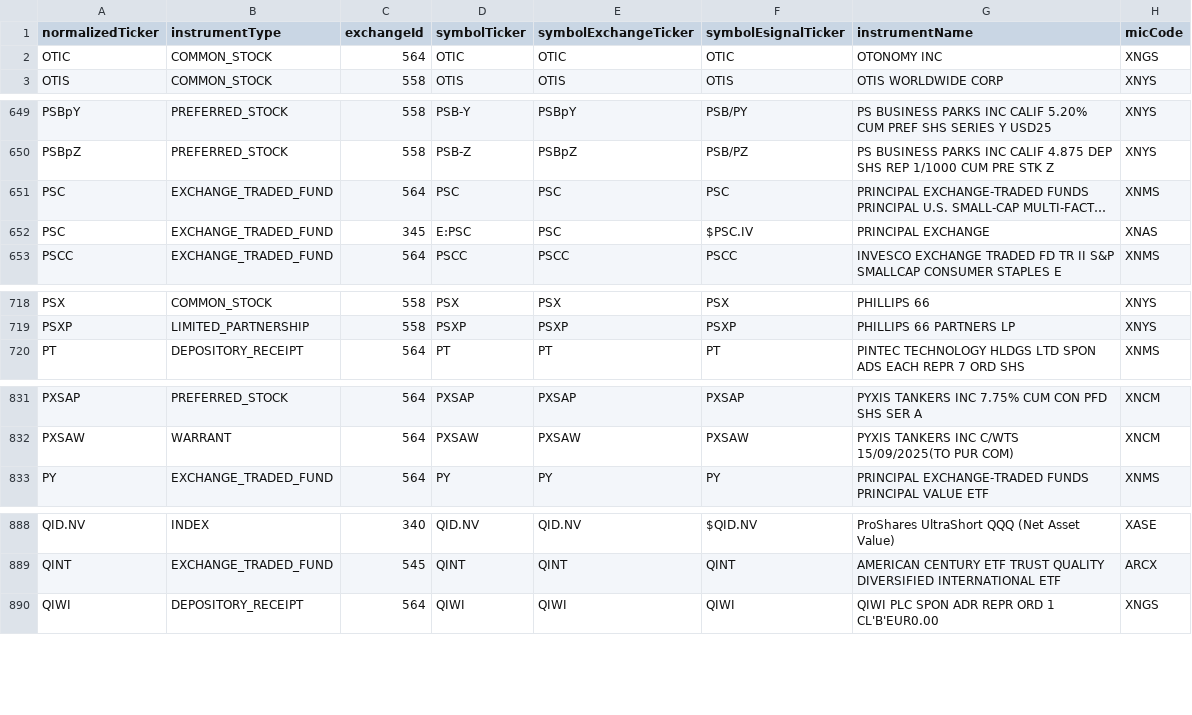
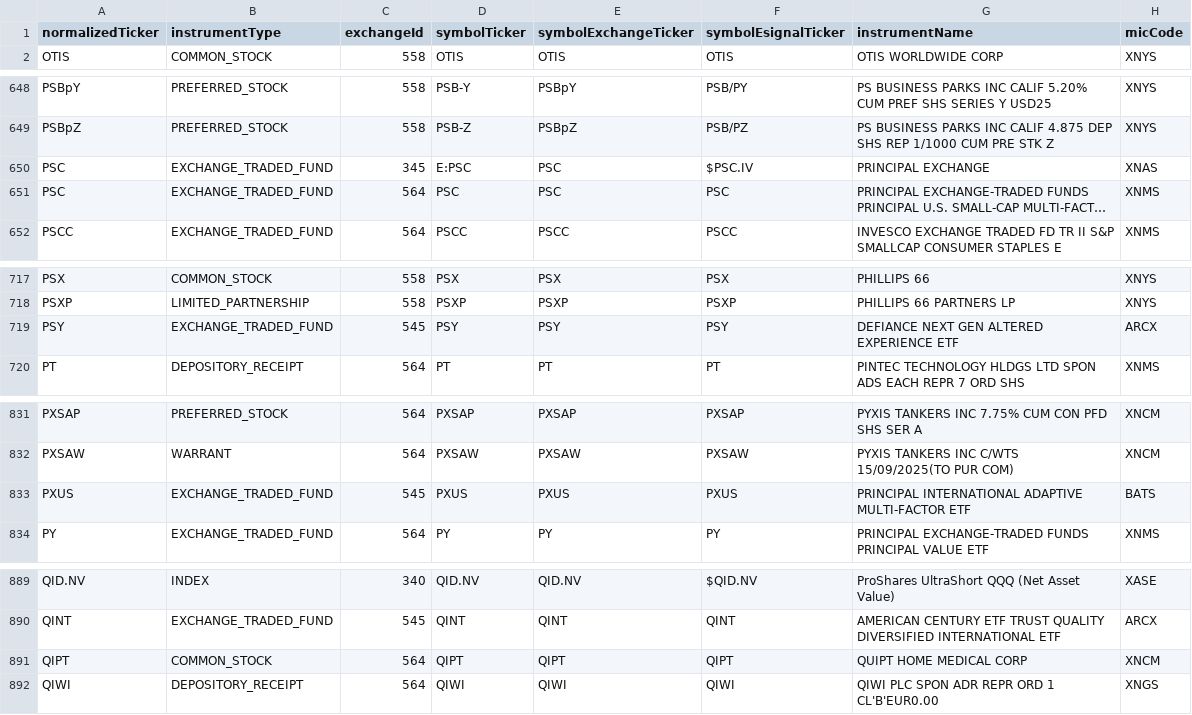
Before and after one commit to haoenhui/nyse-listed-etps, a CSV file: etps-08000.csv, drawn as a sheet; only a part is shown, gaps mark what is left out; long unchanged cells end in …; removed rows and columns are numbered as before the commit, all else as after; the diff covers the shown part only; the diff names each change by its address in the sheet, - before the commit and + after, or states it on an @@ line.

```diff
--- a/etps-08000.csv
+++ b/etps-08000.csv
-row 2: OTIC | COMMON_STOCK | 564 | OTIC | OTIC | OTIC | OTONOMY INC | XNGS
+row 719: PSY | EXCHANGE_TRADED_FUND | 545 | PSY | PSY | PSY | DEFIANCE NEXT GEN ALTERED EXPERIENCE ETF | ARCX
+row 833: PXUS | EXCHANGE_TRADED_FUND | 545 | PXUS | PXUS | PXUS | PRINCIPAL INTERNATIONAL ADAPTIVE MULTI-FACTOR ETF | BATS
+row 891: QIPT | COMMON_STOCK | 564 | QIPT | QIPT | QIPT | QUIPT HOME MEDICAL CORP | XNCM
```
Also changed, not shown: 1 edited cell elsewhere in this file, etps-00000.csv, etps-02000.csv, 3 other files.
